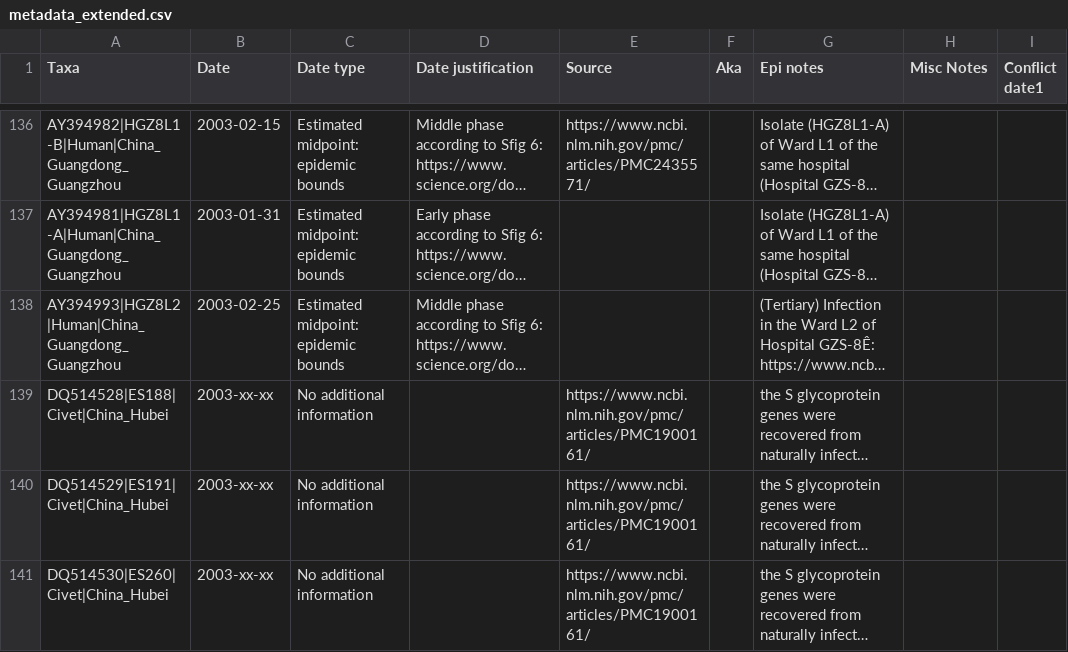
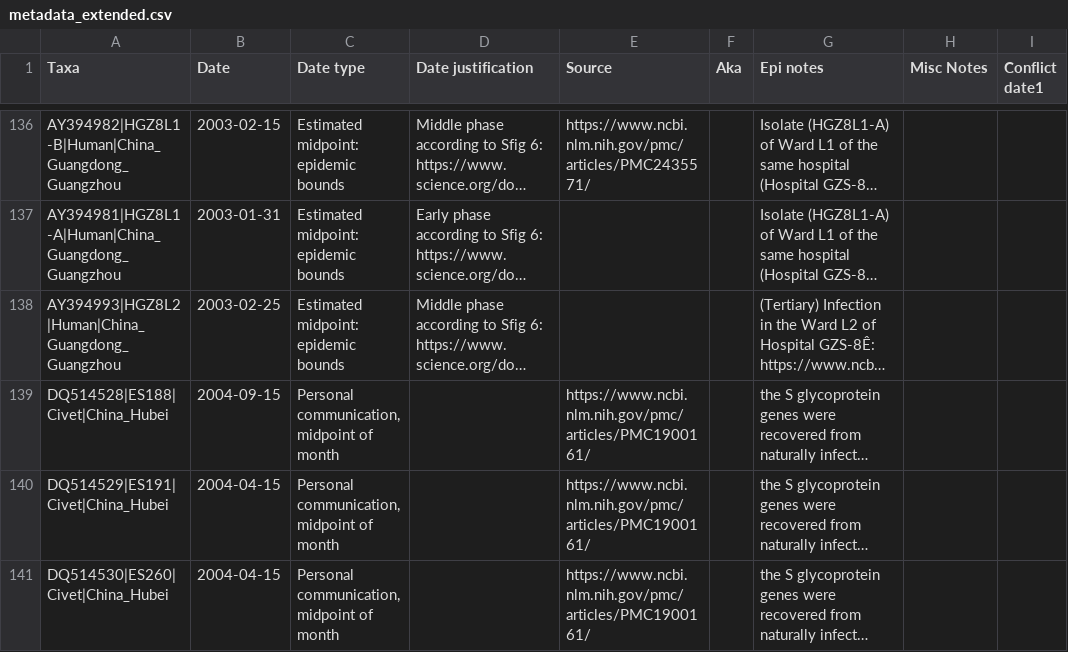
Before and after one commit to andersen-lab/SARS-CoV-1_Evolution, a CSV file: metadata_extended.csv, drawn as a sheet; only a part is shown, gaps mark what is left out; long unchanged cells end in …; the diff names each change by its address in the sheet, - before the commit and + after, or states it on an @@ line.

Commit message:
Update metadata_extended.csv

```diff
--- a/metadata_extended.csv
+++ b/metadata_extended.csv
-B139 (Date): 2003-xx-xx
+B139 (Date): 2004-09-15
-C139:C141 (Date type): No additional information
+C139:C141 (Date type): Personal communication, midpoint of month
-B140:B141 (Date): 2003-xx-xx
+B140:B141 (Date): 2004-04-15
```
